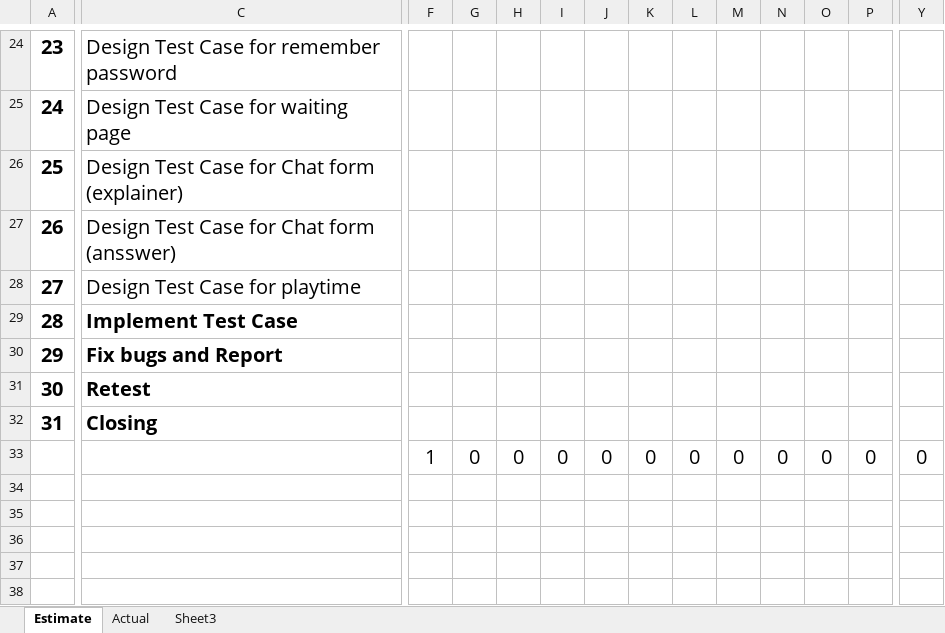
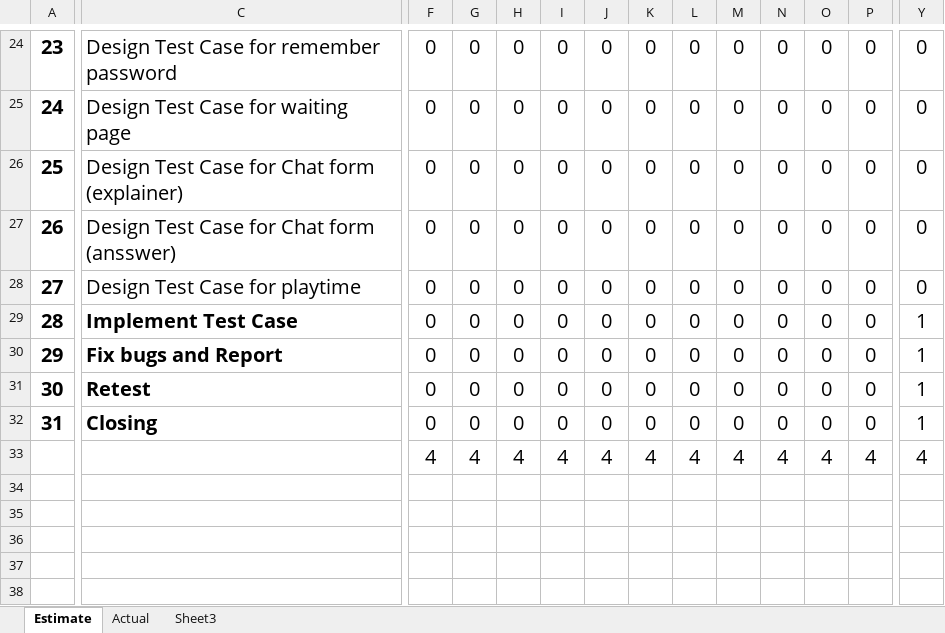
Before and after one commit to nghiatran1997/Capstone1, an Excel workbook: 5.Print-Backlog/Sprint-1.xlsx, sheet Estimate, drawn as a sheet; only a part is shown, gaps mark what is left out; values as stored, in another font and other column widths than the file's, no borders; removed rows and columns are numbered as before the commit, all else as after; rows hold the shown columns only; the diff covers the shown part only; the diff names each change by its address in the sheet, - before the commit and + after, or states it on an @@ line.

```diff
--- a/5.Print-Backlog/Sprint-1.xlsx (sheet Estimate)
+++ b/5.Print-Backlog/Sprint-1.xlsx (sheet Estimate)
-F24:F31: (empty)
+F24:F31: 0
-G24:G31: (empty)
+G24:G31: 0
-H24:H31: (empty)
+H24:H31: 0
-I24:I31: (empty)
+I24:I31: 0
-J24:J31: (empty)
+J24:J31: 0
-K24:K31: (empty)
+K24:K31: 0
-L24:L31: (empty)
+L24:L31: 0
-M24:M31: (empty)
+M24:M31: 0
-N24:N31: (empty)
+N24:N31: 0
-O24:O31: (empty)
+O24:O31: 0
-P24:P31: (empty)
+P24:P31: 0
-Y24:Y28: (empty)
+Y24:Y28: 0
-Y29:Y31: (empty)
+Y29:Y31: 1
-row 32: 31 | Closing
@@ column A renumbered in row 32 @@
-C32: (empty)
+C32: Closing
-F32: 1
+F32: 0
-Y32: 0
+Y32: 1
-row 33: (empty)
+row 33:  |  | 4 | 4 | 4 | 4 | 4 | 4 | 4 | 4 | 4 | 4 | 4 | 4
-row 35: (empty)
-row 36: (empty)
-row 37: (empty)
-row 38: (empty)
```
Also changed, not shown: 505 edited cells elsewhere in this sheet, formulas that keep their value, charts or pictures.
